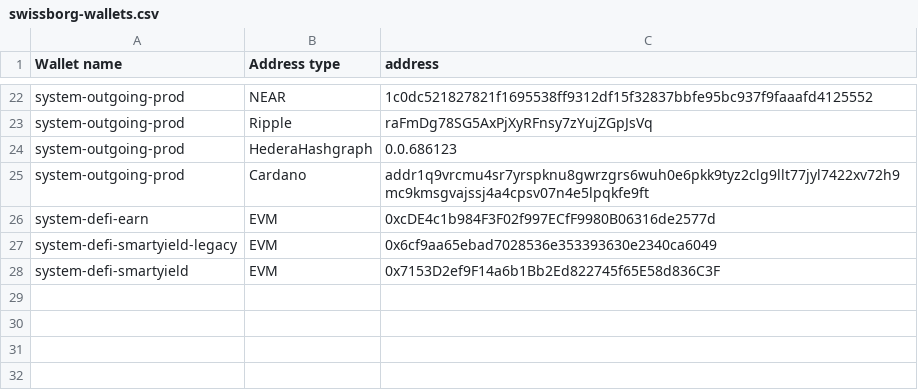
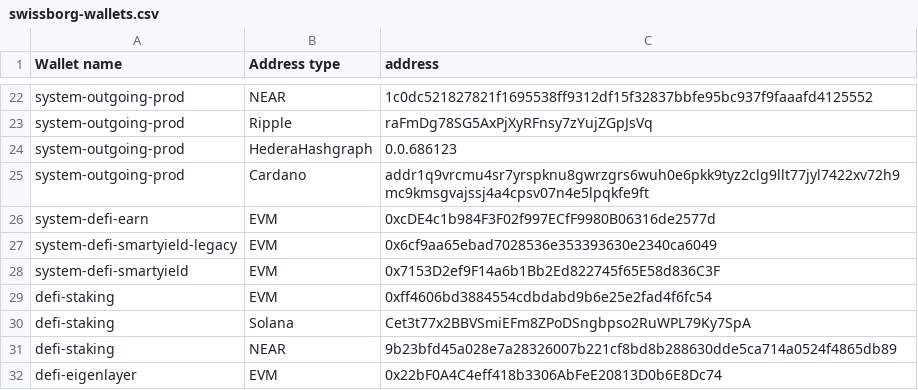
Before and after one commit to SwissBorg/pub, a CSV file: swissborg-wallets.csv, drawn as a sheet; only a part is shown, gaps mark what is left out.

Commit message:
Add Earn wallets

```diff
--- a/swissborg-wallets.csv
+++ b/swissborg-wallets.csv
@@ -28 +28,5 @@ system-defi-smartyield-legacy,EVM,0x6cf9aa65ebad7028536e353393630e2340ca6049
 system-defi-smartyield,EVM,0x7153D2ef9F14a6b1Bb2Ed822745f65E58d836C3F
+defi-staking,EVM,0xff4606bd3884554cdbdabd9b6e25e2fad4f6fc54
+defi-staking,Solana,Cet3t77x2BBVSmiEFm8ZPoDSngbpso2RuWPL79Ky7SpA
+defi-staking,NEAR,9b23bfd45a028e7a28326007b221cf8bd8b288630dde5ca714a0524f4865db89
+defi-eigenlayer,EVM,0x22bF0A4C4eff418b3306AbFeE20813D0b6E8Dc74
```
